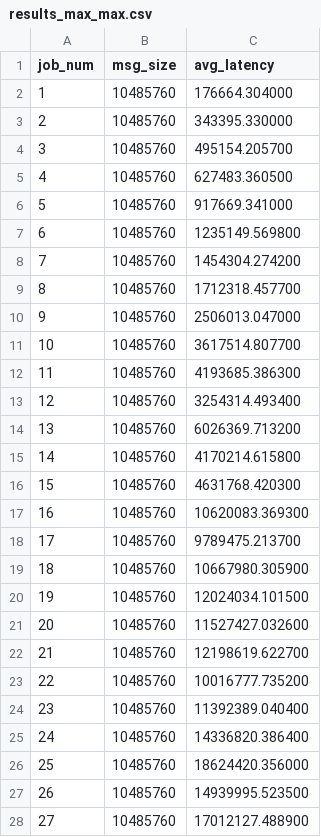
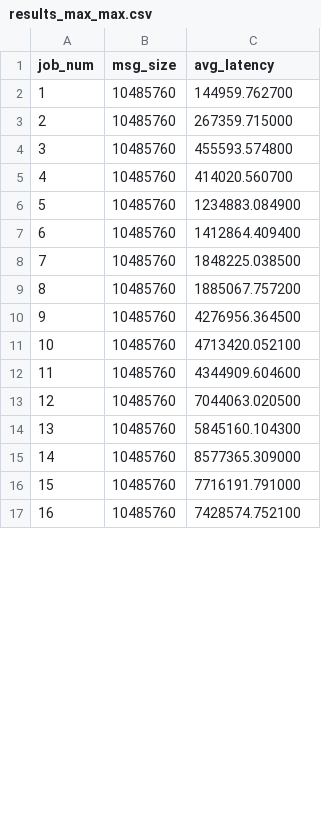
Before and after one commit to HKBU-HPML/dl-scheduling, a CSV file: network_contention/results_max_max.csv, drawn as a sheet; only a part is shown; the diff covers the shown part only.

Commit message:
update results with ring-based.

```diff
--- a/network_contention/results_max_max.csv
+++ b/network_contention/results_max_max.csv
@@ -1,28 +1,17 @@
 job_num,msg_size,avg_latency
-1,10485760,176664.304000
-2,10485760,343395.330000
-3,10485760,495154.205700
-4,10485760,627483.360500
-5,10485760,917669.341000
-6,10485760,1235149.569800
-7,10485760,1454304.274200
-8,10485760,1712318.457700
-9,10485760,2506013.047000
-10,10485760,3617514.807700
-11,10485760,4193685.386300
-12,10485760,3254314.493400
-13,10485760,6026369.713200
-14,10485760,4170214.615800
-15,10485760,4631768.420300
-16,10485760,10620083.369300
-17,10485760,9789475.213700
-18,10485760,10667980.305900
-19,10485760,12024034.101500
-20,10485760,11527427.032600
-21,10485760,12198619.622700
-22,10485760,10016777.735200
-23,10485760,11392389.040400
-24,10485760,14336820.386400
-25,10485760,18624420.356000
-26,10485760,14939995.523500
-27,10485760,17012127.488900
+1,10485760,144959.762700
+2,10485760,267359.715000
+3,10485760,455593.574800
+4,10485760,414020.560700
+5,10485760,1234883.084900
+6,10485760,1412864.409400
+7,10485760,1848225.038500
+8,10485760,1885067.757200
+9,10485760,4276956.364500
+10,10485760,4713420.052100
+11,10485760,4344909.604600
+12,10485760,7044063.020500
+13,10485760,5845160.104300
+14,10485760,8577365.309000
+15,10485760,7716191.791000
+16,10485760,7428574.752100
```
Also changed, not shown: 16 added rows, 21 removed rows and 16 edited cells elsewhere in this file, network_contention/results_avg.csv, network_contention/results_avg_avg.csv, 2 other files.
